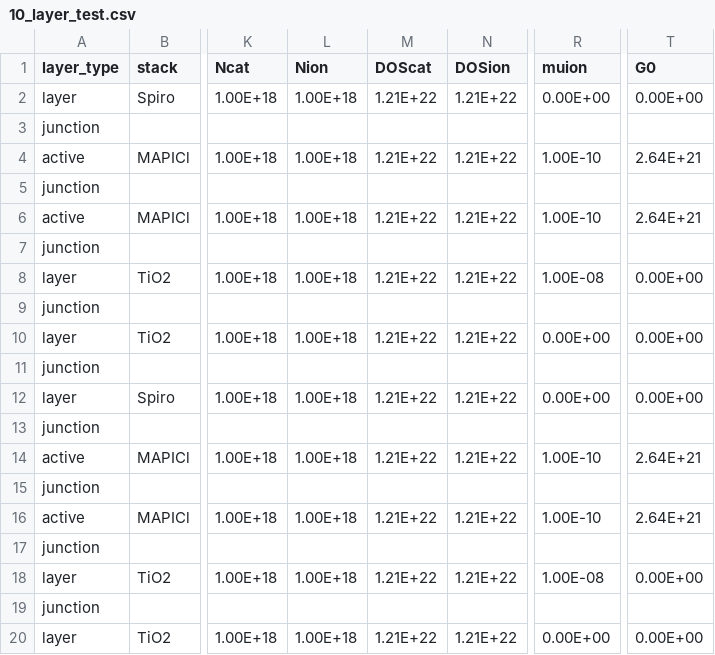
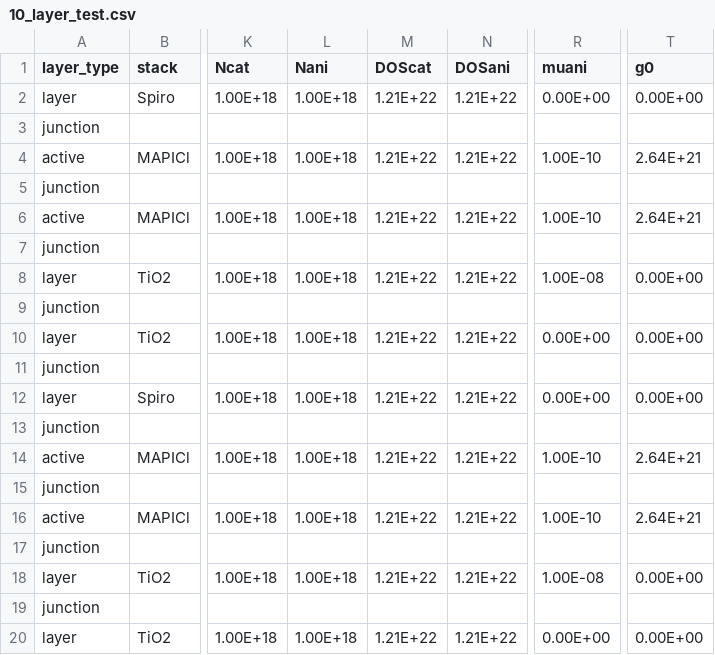
Before and after one commit to barnesgroupICL/Driftfusion, a CSV file: Input_files/10_layer_test.csv, drawn as a sheet; only a part is shown, gaps mark what is left out; the diff names each change by its address in the sheet, - before the commit and + after, or states it on an @@ line.

```diff
--- a/Input_files/10_layer_test.csv
+++ b/Input_files/10_layer_test.csv
-L1: Nion
+L1: Nani
-N1: DOSion
+N1: DOSani
-R1: muion
+R1: muani
-T1: G0
+T1: g0
```
Also changed, not shown: Input_files/1_layer_single_carrier.csv, Input_files/1_layer_test.csv, 10 other files.
